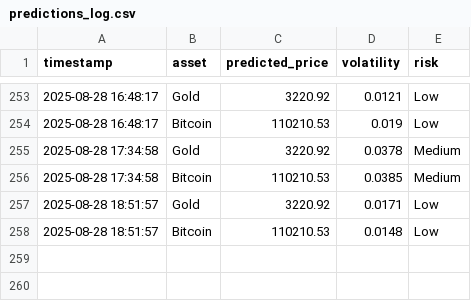
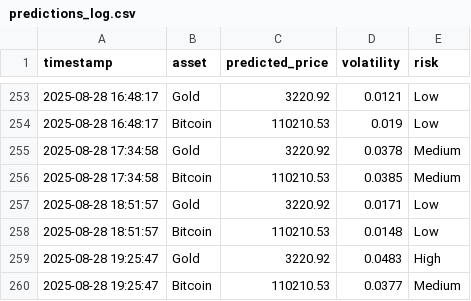
Before and after one commit to mehernsiri-cloud/gold-bitcoin-matrix, a CSV file: data/predictions_log.csv, drawn as a sheet; only a part is shown, gaps mark what is left out.

```diff
--- a/data/predictions_log.csv
+++ b/data/predictions_log.csv
@@ -258 +258,3 @@ timestamp,asset,predicted_price,volatility,risk
 2025-08-28 18:51:57,Bitcoin,110210.53,0.0148,Low
+2025-08-28 19:25:47,Gold,3220.92,0.0483,High
+2025-08-28 19:25:47,Bitcoin,110210.53,0.0377,Medium
```
Also changed, not shown: data/actual_data.csv.
